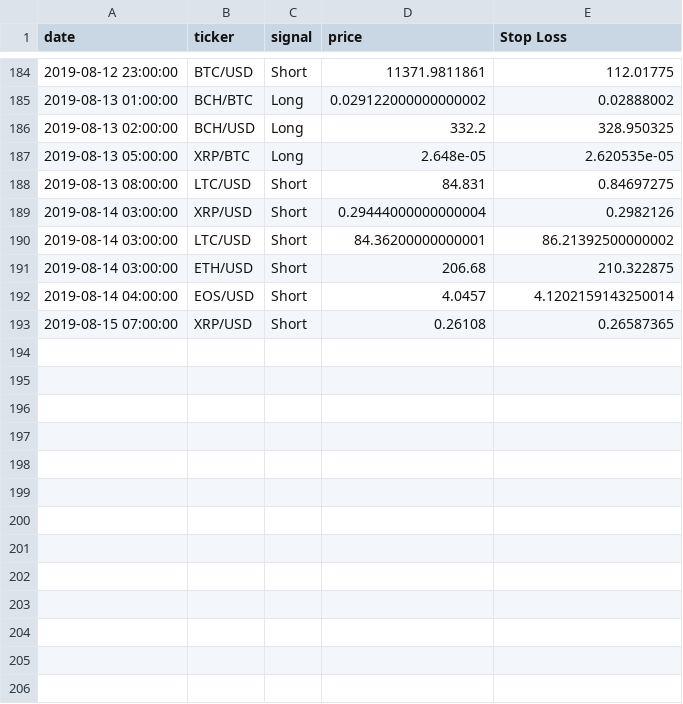
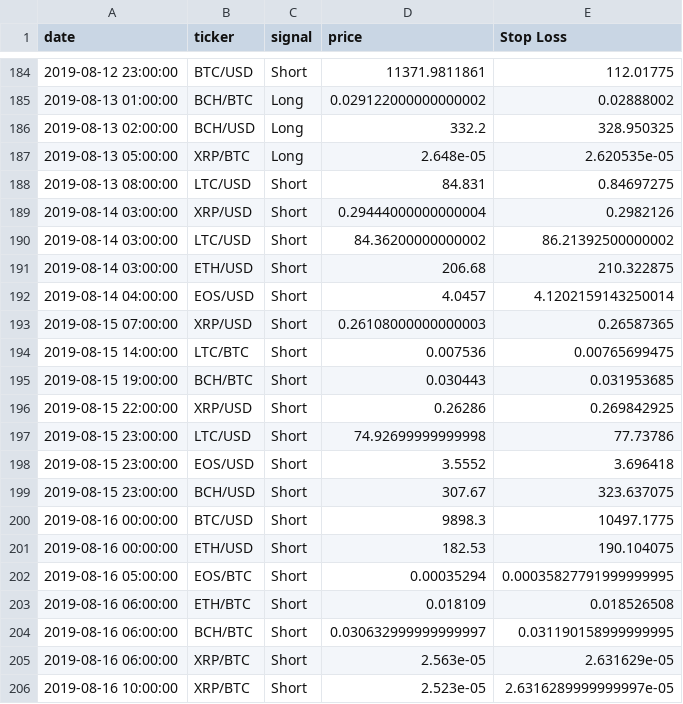
Before and after one commit to pegahcarter/All-Things-TA, a CSV file: signals/Hourly.csv, drawn as a sheet; only a part is shown, gaps mark what is left out.

Commit message:
Fix hourly problem that appeared from fixing the daily problem

```diff
--- a/signals/Hourly.csv
+++ b/signals/Hourly.csv
@@ -189,5 +189,18 @@ date,ticker,signal,price,Stop Loss
 2019-08-14 03:00:00,XRP/USD,Short,0.29444000000000004,0.2982126
-2019-08-14 03:00:00,LTC/USD,Short,84.36200000000001,86.21392500000002
+2019-08-14 03:00:00,LTC/USD,Short,84.36200000000002,86.21392500000002
 2019-08-14 03:00:00,ETH/USD,Short,206.68,210.322875
 2019-08-14 04:00:00,EOS/USD,Short,4.0457,4.1202159143250014
-2019-08-15 07:00:00,XRP/USD,Short,0.26108,0.26587365
+2019-08-15 07:00:00,XRP/USD,Short,0.26108000000000003,0.26587365
+2019-08-15 14:00:00,LTC/BTC,Short,0.007536,0.00765699475
+2019-08-15 19:00:00,BCH/BTC,Short,0.030443,0.031953685
+2019-08-15 22:00:00,XRP/USD,Short,0.26286,0.269842925
+2019-08-15 23:00:00,LTC/USD,Short,74.92699999999998,77.73786
+2019-08-15 23:00:00,EOS/USD,Short,3.5552,3.696418
+2019-08-15 23:00:00,BCH/USD,Short,307.67,323.637075
+2019-08-16 00:00:00,BTC/USD,Short,9898.3,10497.1775
+2019-08-16 00:00:00,ETH/USD,Short,182.53,190.104075
+2019-08-16 05:00:00,EOS/BTC,Short,0.00035294,0.00035827791999999995
+2019-08-16 06:00:00,ETH/BTC,Short,0.018109,0.018526508
+2019-08-16 06:00:00,BCH/BTC,Short,0.030632999999999997,0.031190158999999995
+2019-08-16 06:00:00,XRP/BTC,Short,2.563e-05,2.631629e-05
+2019-08-16 10:00:00,XRP/BTC,Short,2.523e-05,2.6316289999999997e-05
```
Also changed, not shown: 2 other files.
